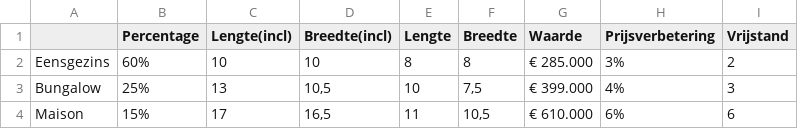
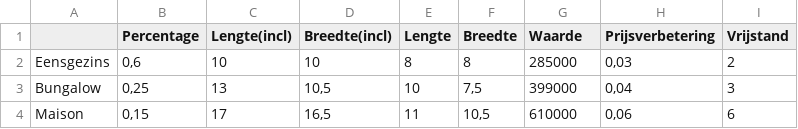
Before and after one commit to Jerinca/Heuristieken, a CSV file: AmstelHaege/data/Gegevenshuizen.csv, drawn as a sheet.

Commit message:
correct format data

```diff
--- a/AmstelHaege/data/Gegevenshuizen.csv
+++ b/AmstelHaege/data/Gegevenshuizen.csv
@@ -1,4 +1,4 @@
 ;Percentage;Lengte(incl);Breedte(incl);Lengte;Breedte;Waarde;Prijsverbetering;Vrijstand
-Eensgezins;60%;10;10;8;8;€ 285.000;3%;2
-Bungalow;25%;13;10,5;10;7,5;€ 399.000;4%;3
-Maison;15%;17;16,5;11;10,5;€ 610.000;6%;6
+Eensgezins;0,6;10;10;8;8;285000;0,03;2
+Bungalow;0,25;13;10,5;10;7,5;399000;0,04;3
+Maison;0,15;17;16,5;11;10,5;610000;0,06;6
```
Also changed, not shown: 1 other file.
